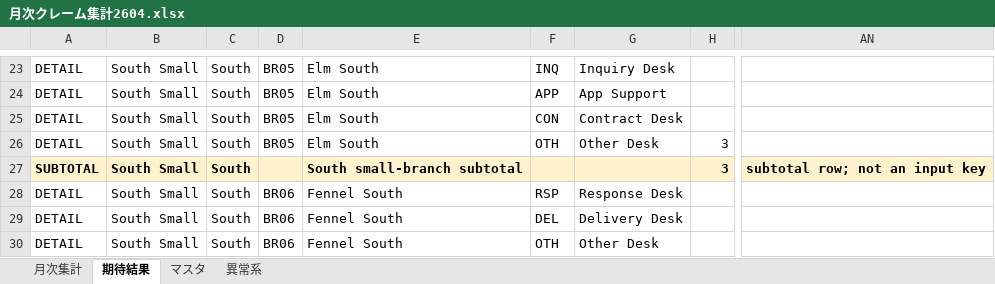
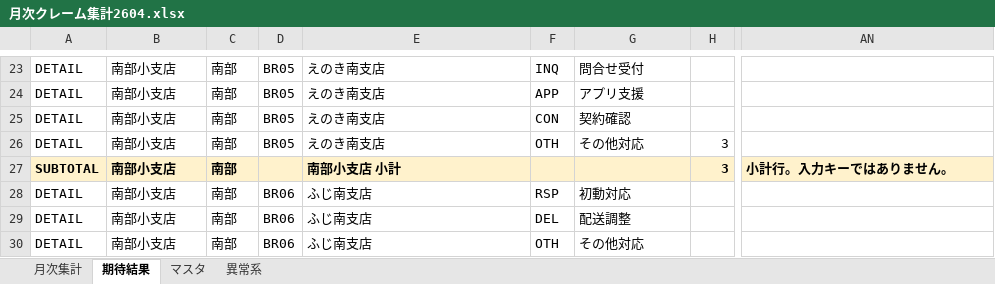
Before and after one commit to bluemoonjp/vba-ai-quality-comparison, an Excel workbook: samples/checked/monthly/月次クレーム集計2604.xlsx, sheet 期待結果, drawn as a sheet; only a part is shown, gaps mark what is left out; values as stored, in another font and other column widths than the file's, no borders; the diff covers the shown part only; the diff names each change by its address in the sheet, - before the commit and + after, or states it on an @@ line.

```diff
--- a/samples/checked/monthly/月次クレーム集計2604.xlsx (sheet 期待結果)
+++ b/samples/checked/monthly/月次クレーム集計2604.xlsx (sheet 期待結果)
-B23:B30: South Small
+B23:B30: 南部小支店
-C23:C30: South
+C23:C30: 南部
-E23:E26: Elm South
+E23:E26: えのき南支店
-G23: Inquiry Desk
+G23: 問合せ受付
-G24: App Support
+G24: アプリ支援
-G25: Contract Desk
+G25: 契約確認
-G26: Other Desk
+G26: その他対応
-E27: South small-branch subtotal
+E27: 南部小支店 小計
-AN27: subtotal row; not an input key
+AN27: 小計行。入力キーではありません。
-E28:E30: Fennel South
+E28:E30: ふじ南支店
-G28: Response Desk
+G28: 初動対応
-G29: Delivery Desk
+G29: 配送調整
-G30: Other Desk
+G30: その他対応
```
Also changed, not shown: 65 edited cells elsewhere in this sheet, sheet マスタ, sheet 月次集計, sheet 異常系, samples/checked/daily/2602/incoming-a/クレーム集計260202.xlsx, samples/checked/daily/2602/incoming-b/クレーム集計260205.xlsx, 44 other files.
